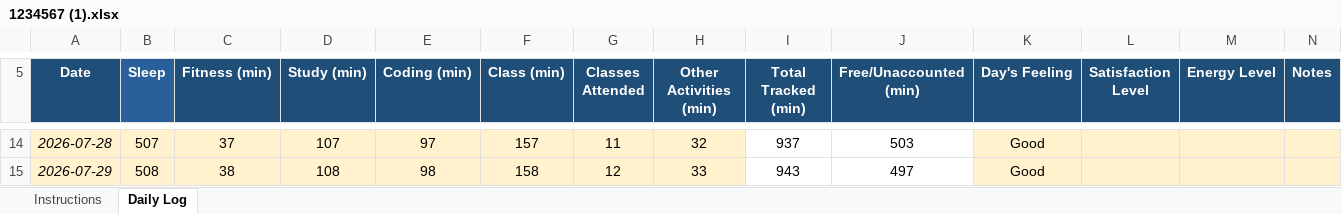
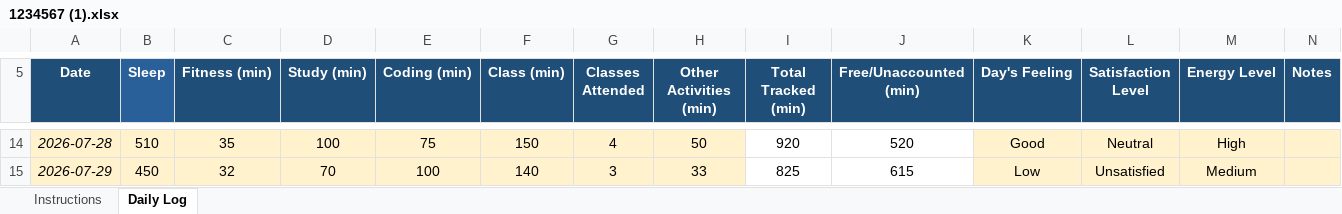
Before and after one commit to shameem-dev/CAP776-python, an Excel workbook: 1234567 (1).xlsx, sheet Daily Log, drawn as a sheet; only a part is shown, gaps mark what is left out; values as stored, in another font and other column widths than the file's, no borders; conditional formats not drawn; the diff covers the shown part only; the diff names each change by its address in the sheet, - before the commit and + after, or states it on an @@ line.

```diff
--- a/1234567 (1).xlsx (sheet Daily Log)
+++ b/1234567 (1).xlsx (sheet Daily Log)
-B14 (Sleep): 507
+B14 (Sleep): 510
-C14 (Fitness (min)): 37
+C14 (Fitness (min)): 35
-D14 (Study (min)): 107
+D14 (Study (min)): 100
-E14 (Coding (min)): 97
+E14 (Coding (min)): 75
-F14 (Class (min)): 157
+F14 (Class (min)): 150
-G14 (Classes Attended): 11
+G14 (Classes Attended): 4
-H14 (Other Activities (min)): 32
+H14 (Other Activities (min)): 50
-I14 (Total Tracked (min)): 937
+I14 (Total Tracked (min)): 920
-J14 (Free/Unaccounted (min)): 503
+J14 (Free/Unaccounted (min)): 520
-L14 (Satisfaction Level): (empty)
+L14 (Satisfaction Level): Neutral
-M14 (Energy Level): (empty)
+M14 (Energy Level): High
-B15 (Sleep): 508
+B15 (Sleep): 450
-C15 (Fitness (min)): 38
+C15 (Fitness (min)): 32
-D15 (Study (min)): 108
+D15 (Study (min)): 70
-E15 (Coding (min)): 98
+E15 (Coding (min)): 100
-F15 (Class (min)): 158
+F15 (Class (min)): 140
-G15 (Classes Attended): 12
+G15 (Classes Attended): 3
-I15 (Total Tracked (min)): 943
+I15 (Total Tracked (min)): 825
-J15 (Free/Unaccounted (min)): 497
+J15 (Free/Unaccounted (min)): 615
-K15 (Day's Feeling): Good
+K15 (Day's Feeling): Low
-L15 (Satisfaction Level): (empty)
+L15 (Satisfaction Level): Unsatisfied
-M15 (Energy Level): (empty)
+M15 (Energy Level): Medium
```
Also changed, not shown: 10 removed rows and 400 edited cells elsewhere in this sheet, 2 other files.
